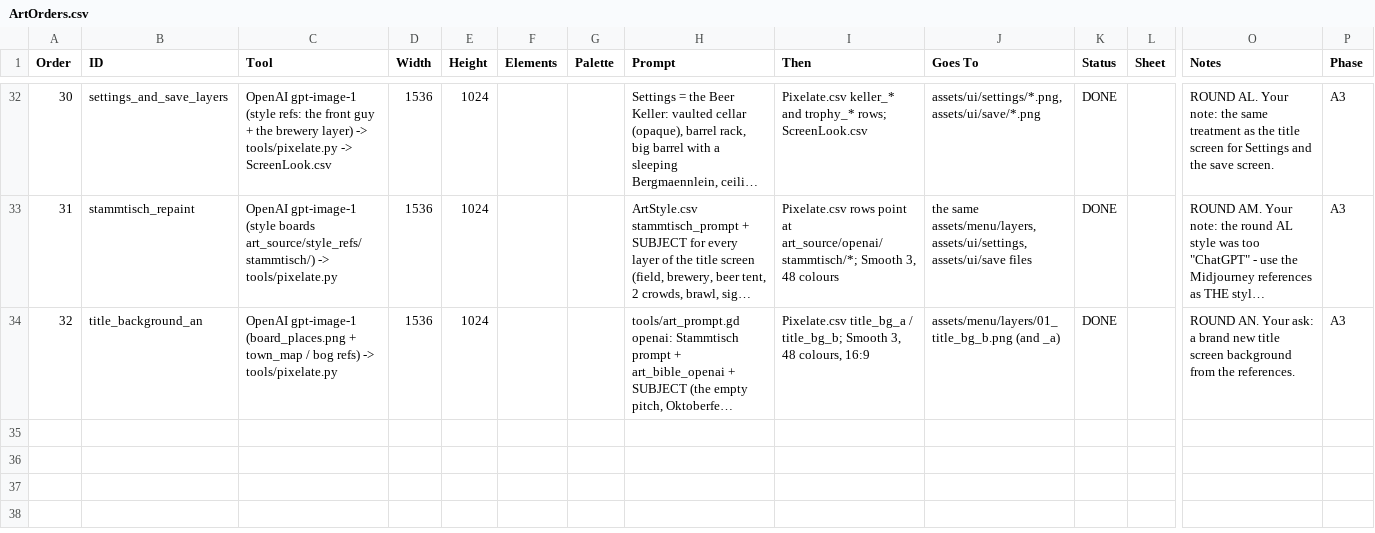
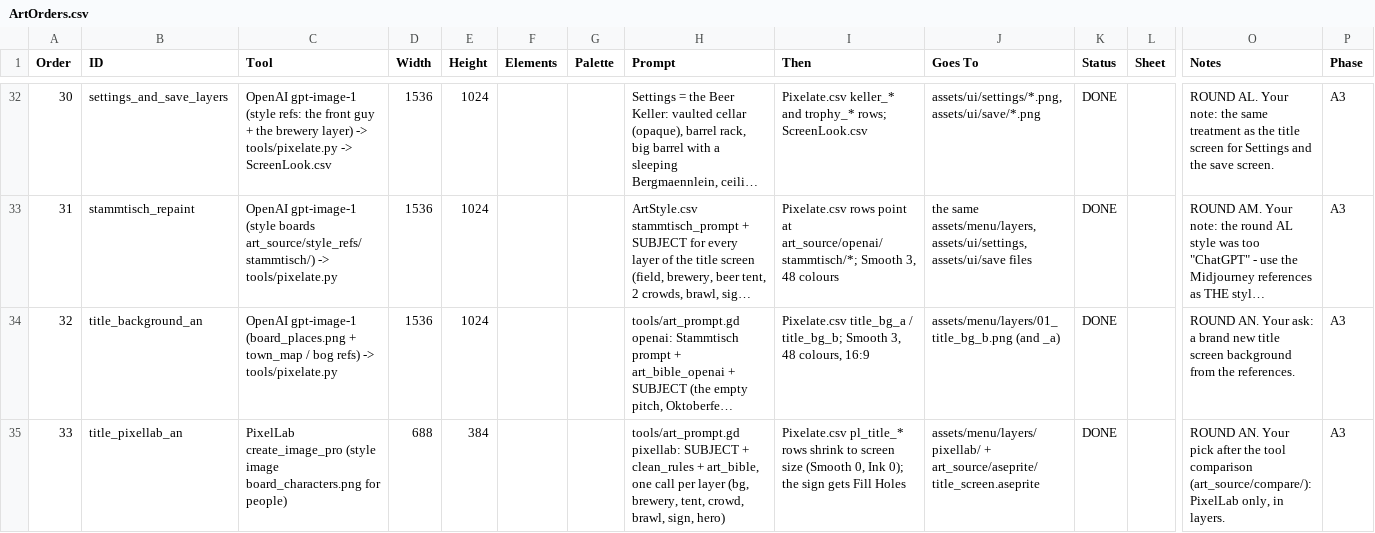
Before and after one commit to SchwartzAnthony/project_sb, a CSV file: data/ArtOrders.csv, drawn as a sheet; only a part is shown, gaps mark what is left out; long unchanged cells end in …; rows hold the shown columns only; the diff names each change by its address in the sheet, - before the commit and + after, or states it on an @@ line.

```diff
--- a/data/ArtOrders.csv
+++ b/data/ArtOrders.csv
+row 35: 33 | title_pixellab_an | PixelLab create_image_pro (style image board_characters.png for people) | 688 | 384 |  |  | tools/art_prompt.gd pixellab: SUBJECT + clean_rules + art_bible, one call per layer (bg, brewery, tent, crowd, brawl, sign, hero) | Pixelate.csv pl_title_* rows shrink to screen size (Smooth 0, Ink 0); the sign gets Fill Holes | assets/menu/layers/pixellab/ + art_source/aseprite/title_screen.aseprite | DONE |  | ROUND AN. Your pick after the tool comparison (art_source/compare/): PixelLab only, in layers. | A3
```
Also changed, not shown: data/ArtStyle.csv, data/MainMenu.csv, 49 other files.
